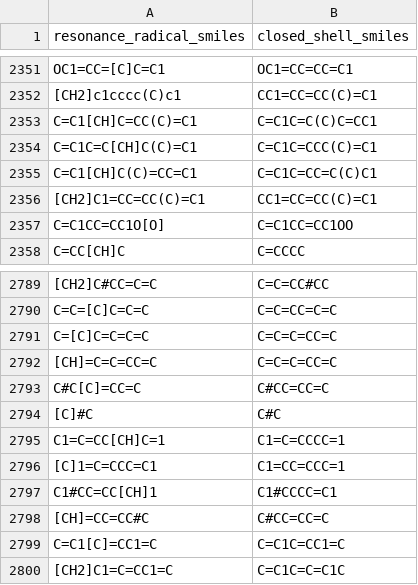
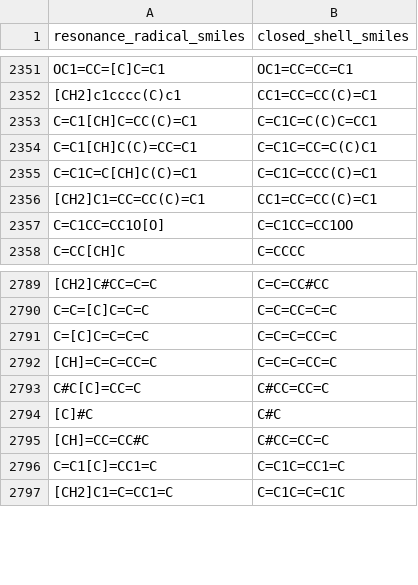
Before and after one commit to hwpang/RadicalTree, a CSV file: data/closed_shells.csv, drawn as a sheet; only a part is shown, gaps mark what is left out.

```diff
--- a/data/closed_shells.csv
+++ b/data/closed_shells.csv
@@ -2353,4 +2353,4 @@ OC1=CC=[C]C=C1,OC1=CC=CC=C1
 C=C1[CH]C=CC(C)=C1,C=C1C=C(C)C=CC1
+C=C1[CH]C(C)=CC=C1,C=C1C=CC=C(C)C1
 C=C1C=C[CH]C(C)=C1,C=C1C=CCC(C)=C1
-C=C1[CH]C(C)=CC=C1,C=C1C=CC=C(C)C1
 [CH2]C1=CC=CC(C)=C1,CC1=CC=CC(C)=C1
@@ -2794,5 +2794,2 @@ C#C[C]=CC=C,C#CC=CC=C
 [C]#C,C#C
-C1=C=CC[CH]C=1,C1=C=CCCC=1
-[C]1=C=CCC=C1,C1=CC=CCC=1
-C1#CC=CC[CH]1,C1#CCCC=C1
 [CH]=CC=CC#C,C#CC=CC=C
```
Also changed, not shown: data/all_closed_shell_data.csv, data/all_closed_shell_gav.csv, 51 other files.
